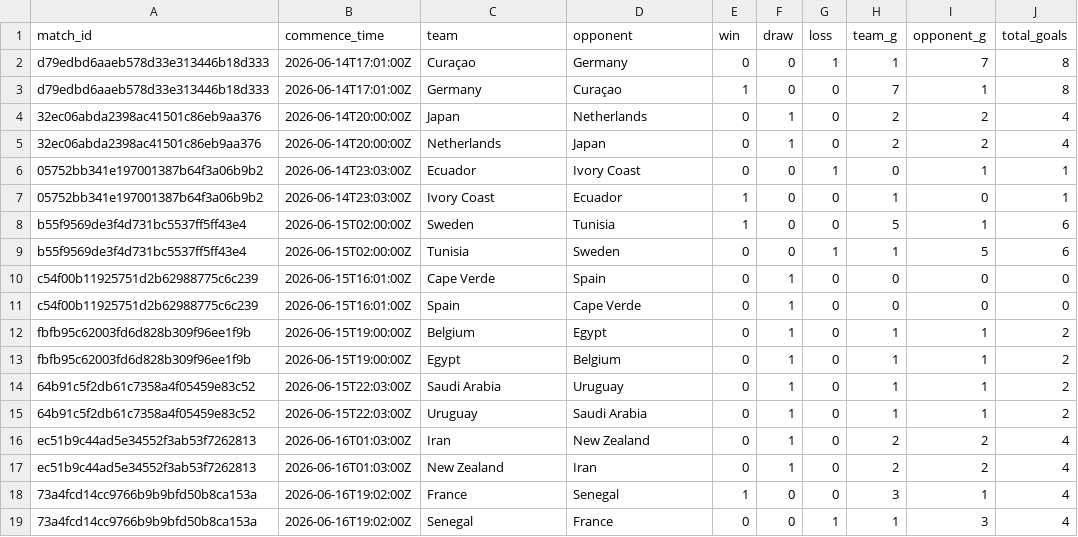
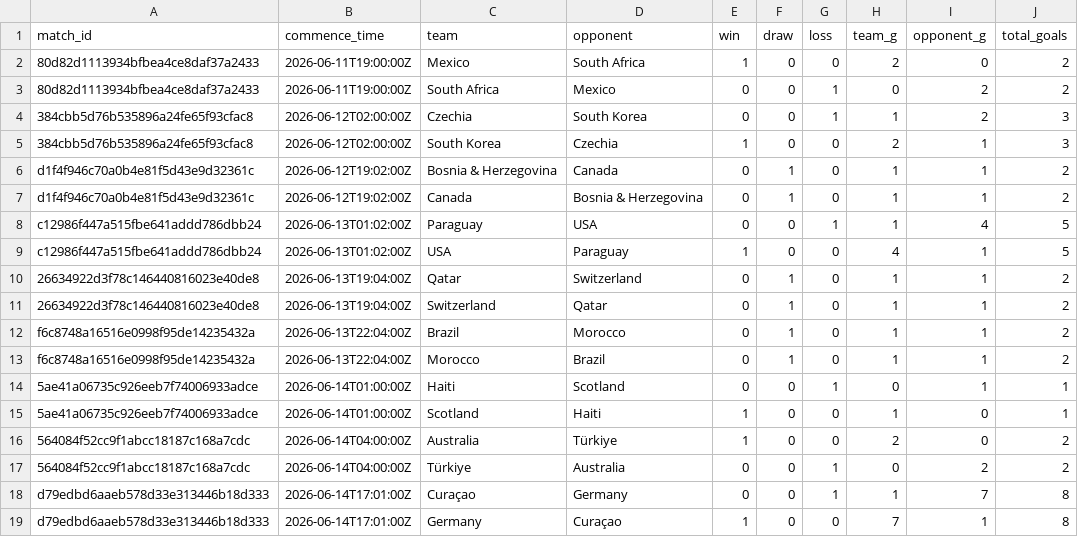
Before and after one commit to rharris115/wc_pool_2026, a CSV file: resources/20260617/input_csv/group_match_results.csv, drawn as a sheet; only a part is shown; the shorter side is filled out with more unchanged rows.

```diff
--- a/resources/20260617/input_csv/group_match_results.csv
+++ b/resources/20260617/input_csv/group_match_results.csv
@@ -1,2 +1,18 @@
 match_id,commence_time,team,opponent,win,draw,loss,team_g,opponent_g,total_goals
+80d82d1113934bfbea4ce8daf37a2433,2026-06-11T19:00:00Z,Mexico,South Africa,1,0,0,2,0,2
+80d82d1113934bfbea4ce8daf37a2433,2026-06-11T19:00:00Z,South Africa,Mexico,0,0,1,0,2,2
+384cbb5d76b535896a24fe65f93cfac8,2026-06-12T02:00:00Z,Czechia,South Korea,0,0,1,1,2,3
+384cbb5d76b535896a24fe65f93cfac8,2026-06-12T02:00:00Z,South Korea,Czechia,1,0,0,2,1,3
+d1f4f946c70a0b4e81f5d43e9d32361c,2026-06-12T19:02:00Z,Bosnia & Herzegovina,Canada,0,1,0,1,1,2
+d1f4f946c70a0b4e81f5d43e9d32361c,2026-06-12T19:02:00Z,Canada,Bosnia & Herzegovina,0,1,0,1,1,2
+c12986f447a515fbe641addd786dbb24,2026-06-13T01:02:00Z,Paraguay,USA,0,0,1,1,4,5
+c12986f447a515fbe641addd786dbb24,2026-06-13T01:02:00Z,USA,Paraguay,1,0,0,4,1,5
+26634922d3f78c146440816023e40de8,2026-06-13T19:04:00Z,Qatar,Switzerland,0,1,0,1,1,2
+26634922d3f78c146440816023e40de8,2026-06-13T19:04:00Z,Switzerland,Qatar,0,1,0,1,1,2
+f6c8748a16516e0998f95de14235432a,2026-06-13T22:04:00Z,Brazil,Morocco,0,1,0,1,1,2
+f6c8748a16516e0998f95de14235432a,2026-06-13T22:04:00Z,Morocco,Brazil,0,1,0,1,1,2
+5ae41a06735c926eeb7f74006933adce,2026-06-14T01:00:00Z,Haiti,Scotland,0,0,1,0,1,1
+5ae41a06735c926eeb7f74006933adce,2026-06-14T01:00:00Z,Scotland,Haiti,1,0,0,1,0,1
+564084f52cc9f1abcc18187c168a7cdc,2026-06-14T04:00:00Z,Australia,Türkiye,1,0,0,2,0,2
+564084f52cc9f1abcc18187c168a7cdc,2026-06-14T04:00:00Z,Türkiye,Australia,0,0,1,0,2,2
 d79edbd6aaeb578d33e313446b18d333,2026-06-14T17:01:00Z,Curaçao,Germany,0,0,1,1,7,8
```
Also changed, not shown: resources/20260615/input_csv/group_match_results.csv, resources/20260615/output_csv/third_prize_monte_carlo_teams.csv, 26 other files.
